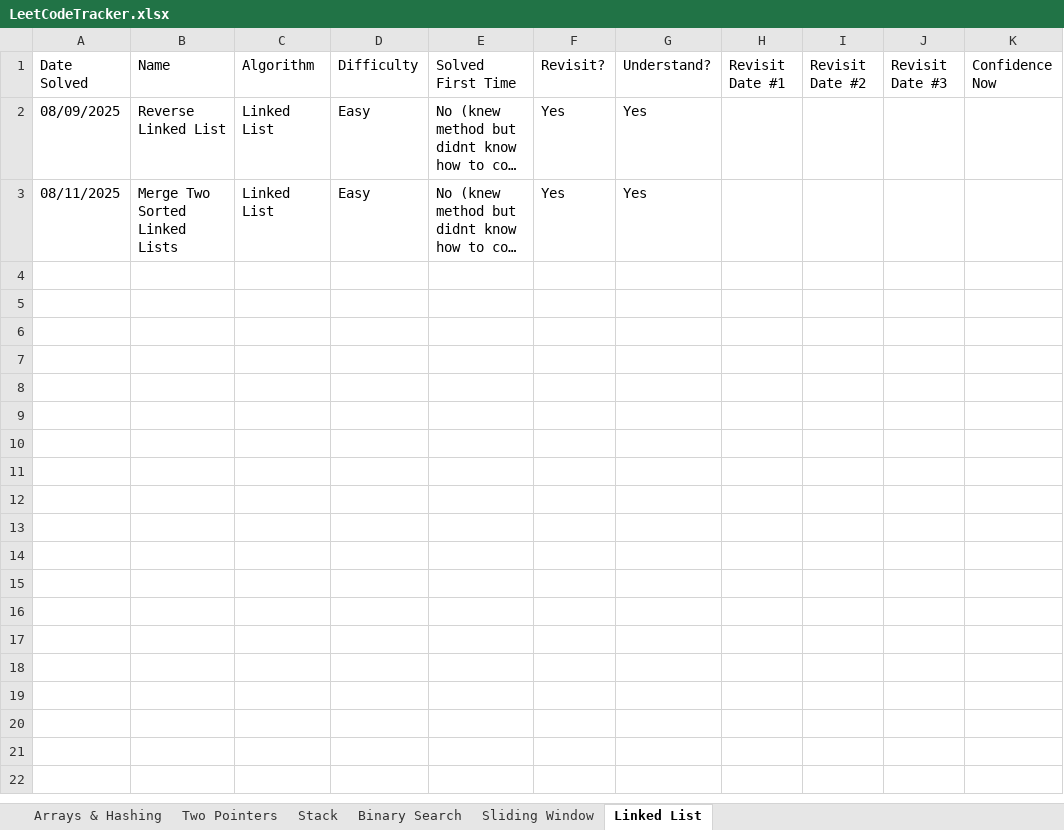
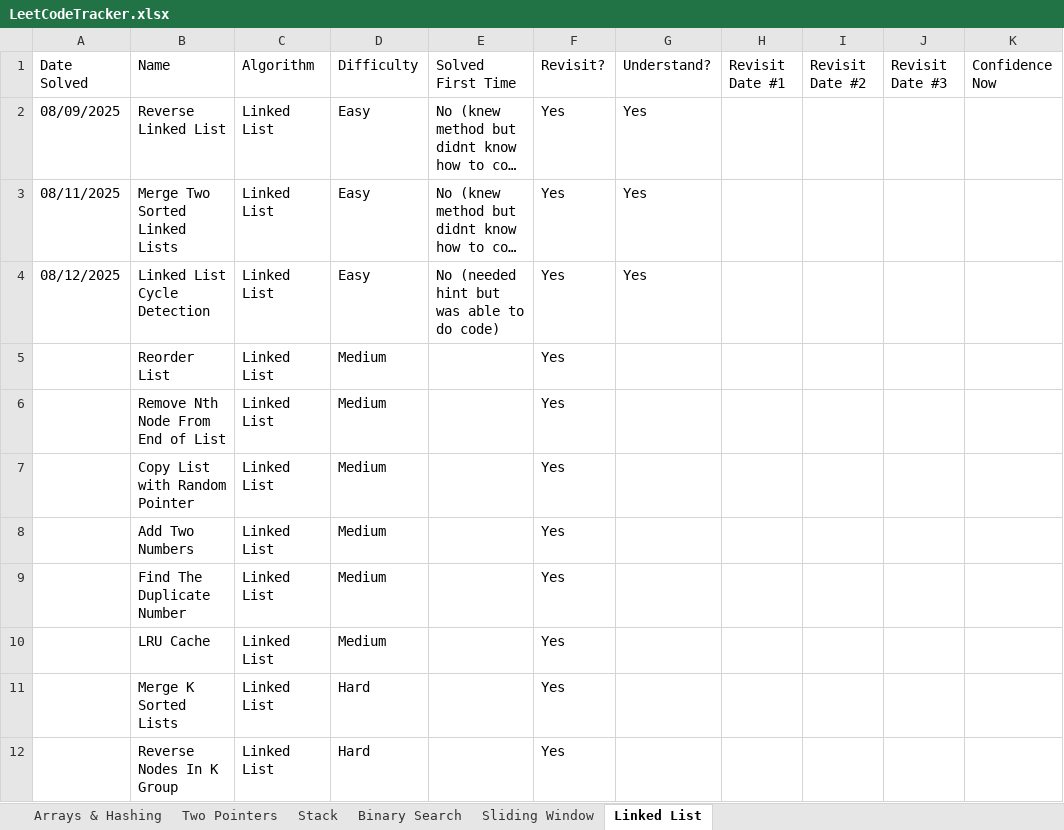
Before and after one commit to SamuelAdly/GettingJobReady, an Excel workbook: NeetCode150/LeetCodeTracker.xlsx, sheet Linked List, drawn as a sheet; long unchanged cells end in …; values as stored, in another font and other column widths than the file's, no borders; the diff names each change by its address in the sheet, - before the commit and + after, or states it on an @@ line.

Commit message:
did linked list cycle detection leetcode

```diff
--- a/NeetCode150/LeetCodeTracker.xlsx (sheet Linked List)
+++ b/NeetCode150/LeetCodeTracker.xlsx (sheet Linked List)
+row 4: 08/12/2025 | Linked List Cycle Detection | Linked List | Easy | No (needed hint but was able to do code) | Yes | Yes
+row 5:  | Reorder List | Linked List | Medium |  | Yes
+row 6:  | Remove Nth Node From End of List | Linked List | Medium |  | Yes
+row 7:  | Copy List with Random Pointer | Linked List | Medium |  | Yes
+row 8:  | Add Two Numbers | Linked List | Medium |  | Yes
+row 9:  | Find The Duplicate Number | Linked List | Medium |  | Yes
+row 10:  | LRU Cache | Linked List | Medium |  | Yes
+row 11:  | Merge K Sorted Lists | Linked List | Hard |  | Yes
+row 12:  | Reverse Nodes In K Group | Linked List | Hard |  | Yes
```
Also changed, not shown: 2 other files.
